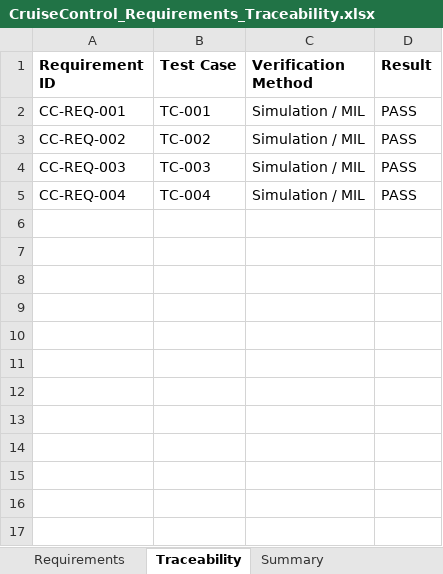
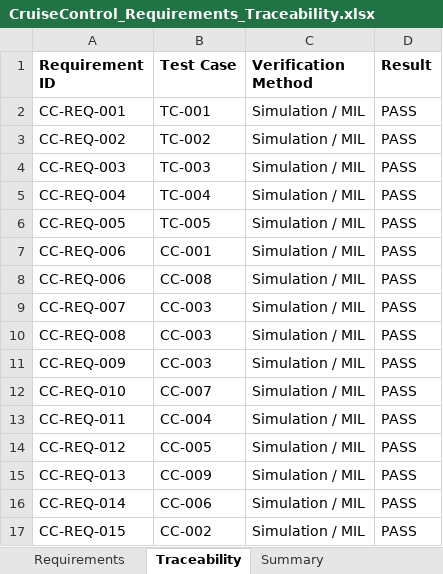
Before and after one commit to harshavardhanavm/automotive-mbd, an Excel workbook: ModelBasedDevelopment/Cruise_Control/Requirements/CruiseControl_Requirements_Traceability.xlsx, sheet Traceability, drawn as a sheet; values as stored, in another font and other column widths than the file's, no borders; the diff names each change by its address in the sheet, - before the commit and + after, or states it on an @@ line.

```diff
--- a/ModelBasedDevelopment/Cruise_Control/Requirements/CruiseControl_Requirements_Traceability.xlsx (sheet Traceability)
+++ b/ModelBasedDevelopment/Cruise_Control/Requirements/CruiseControl_Requirements_Traceability.xlsx (sheet Traceability)
+row 6: CC-REQ-005 | TC-005 | Simulation / MIL | PASS
+row 7: CC-REQ-006 | CC-001 | Simulation / MIL | PASS
+row 8: CC-REQ-006 | CC-008 | Simulation / MIL | PASS
+row 9: CC-REQ-007 | CC-003 | Simulation / MIL | PASS
+row 10: CC-REQ-008 | CC-003 | Simulation / MIL | PASS
+row 11: CC-REQ-009 | CC-003 | Simulation / MIL | PASS
+row 12: CC-REQ-010 | CC-007 | Simulation / MIL | PASS
+row 13: CC-REQ-011 | CC-004 | Simulation / MIL | PASS
+row 14: CC-REQ-012 | CC-005 | Simulation / MIL | PASS
+row 15: CC-REQ-013 | CC-009 | Simulation / MIL | PASS
+row 16: CC-REQ-014 | CC-006 | Simulation / MIL | PASS
+row 17: CC-REQ-015 | CC-002 | Simulation / MIL | PASS
```
Also changed, not shown: sheet Requirements, sheet Summary, 1 other file.
